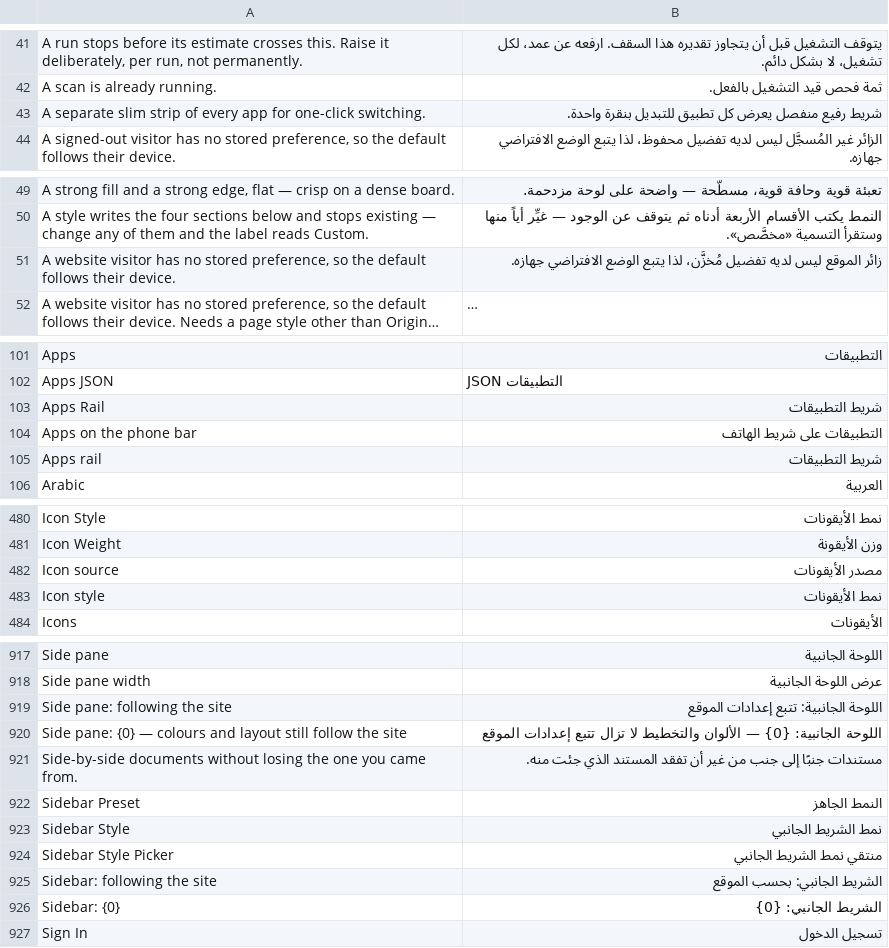
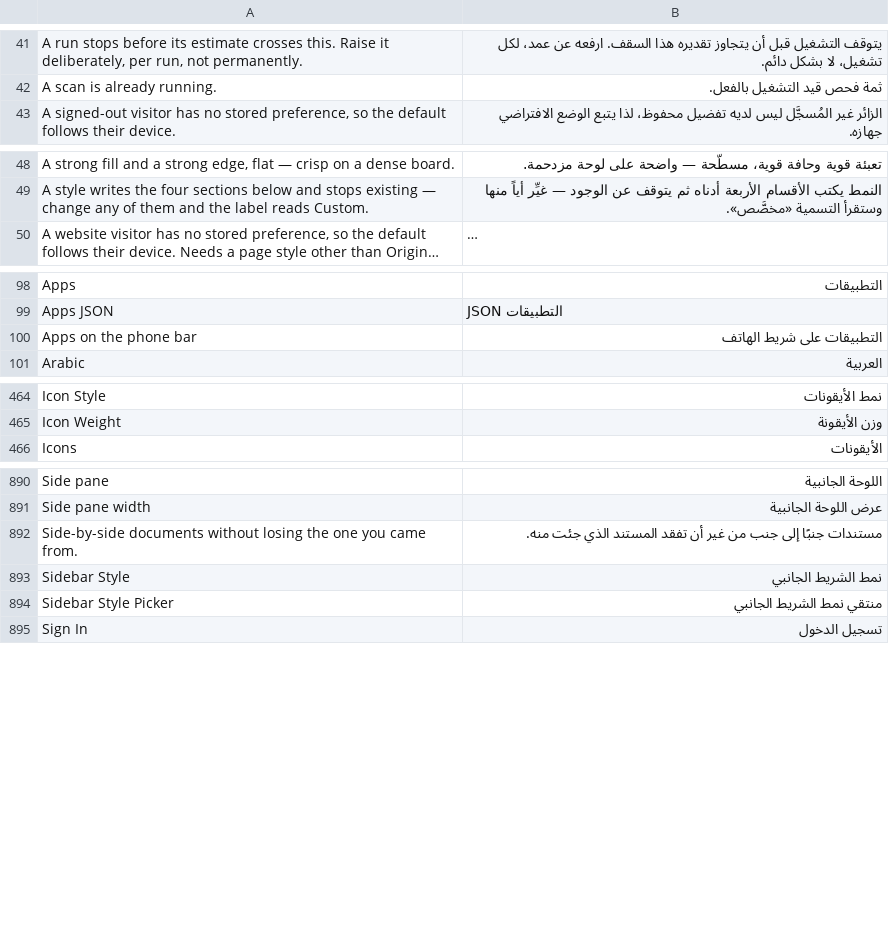
Before and after one commit to Bunood/bunood-theme, a CSV file: bunood_theme/translations/ar.csv, drawn as a sheet; only a part is shown, gaps mark what is left out; long unchanged cells end in …; the diff covers the shown part only; the diff names each change by its address in the sheet, - before the commit and + after, or states it on an @@ line.

Commit message:
i18n: reap 39 dead rows the extractor no longer emits
Leftovers from items 36/37/38 — the retired Sidebar Preset catalogue and
its blurbs, the apps rail, the moved icon/density strings, and three
short rows superseded by longer live literals. Each of the 49 candidates
got a decision, not a script: the string was searched as DATA in every
runtime source, because the extractor is static and preset names reach
__() as variables. The ten that live that way stay — Aurora, Daylight,
Ink, Paper, Bunood Light, Classic, Apps, Tools, More, Site Default — and
the csv is regenerated from the PO in place (1161 -> 1122 rows), no
resort. Coverage still complete in the one direction the gate measures;
the keep-set asserted present after the emit.

```diff
--- a/bunood_theme/translations/ar.csv
+++ b/bunood_theme/translations/ar.csv
-row 43: A separate slim strip of every app for one-click switching. | شريط رفيع منفصل يعرض كل تطبيق للتبديل بنقرة واحدة.
-row 51: A website visitor has no stored preference, so the default follows their device. | زائر الموقع ليس لديه تفضيل مُخزَّن، لذا يتبع الوضع الافتراضي جهازه.
-row 103: Apps Rail | شريط التطبيقات
-row 105: Apps rail | شريط التطبيقات
-row 482: Icon source | مصدر الأيقونات
-row 483: Icon style | نمط الأيقونات
-row 919: Side pane: following the site | اللوحة الجانبية: تتبع إعدادات الموقع
-row 920: Side pane: {0} — colours and layout still follow the site | اللوحة الجانبية: {0} — الألوان والتخطيط لا تزال تتبع إعدادات الموقع
-row 922: Sidebar Preset | النمط الجاهز
-row 925: Sidebar: following the site | الشريط الجانبي: بحسب الموقع
-row 926: Sidebar: {0} | الشريط الجانبي: {0}
```
Also changed, not shown: 28 removed rows elsewhere in this file, 1 other file.
